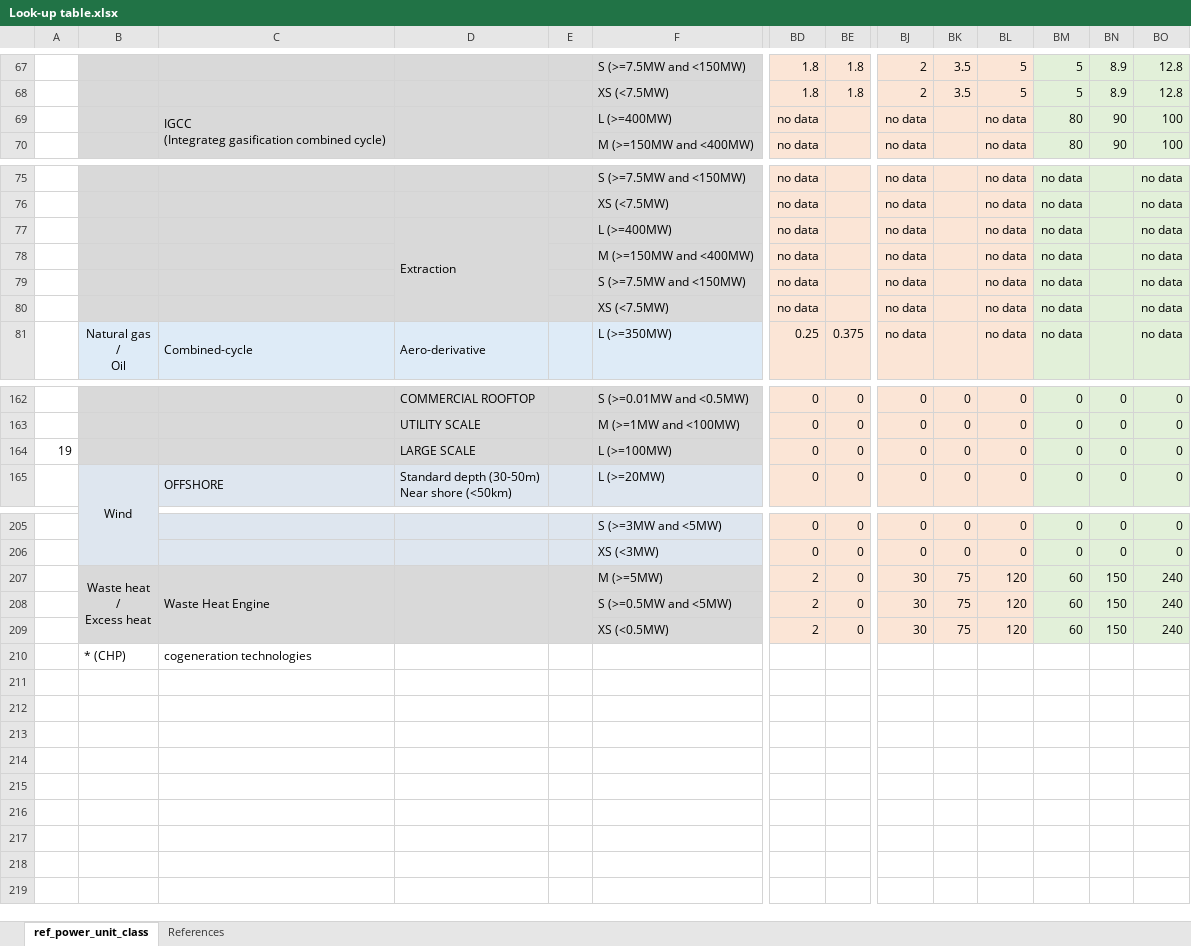
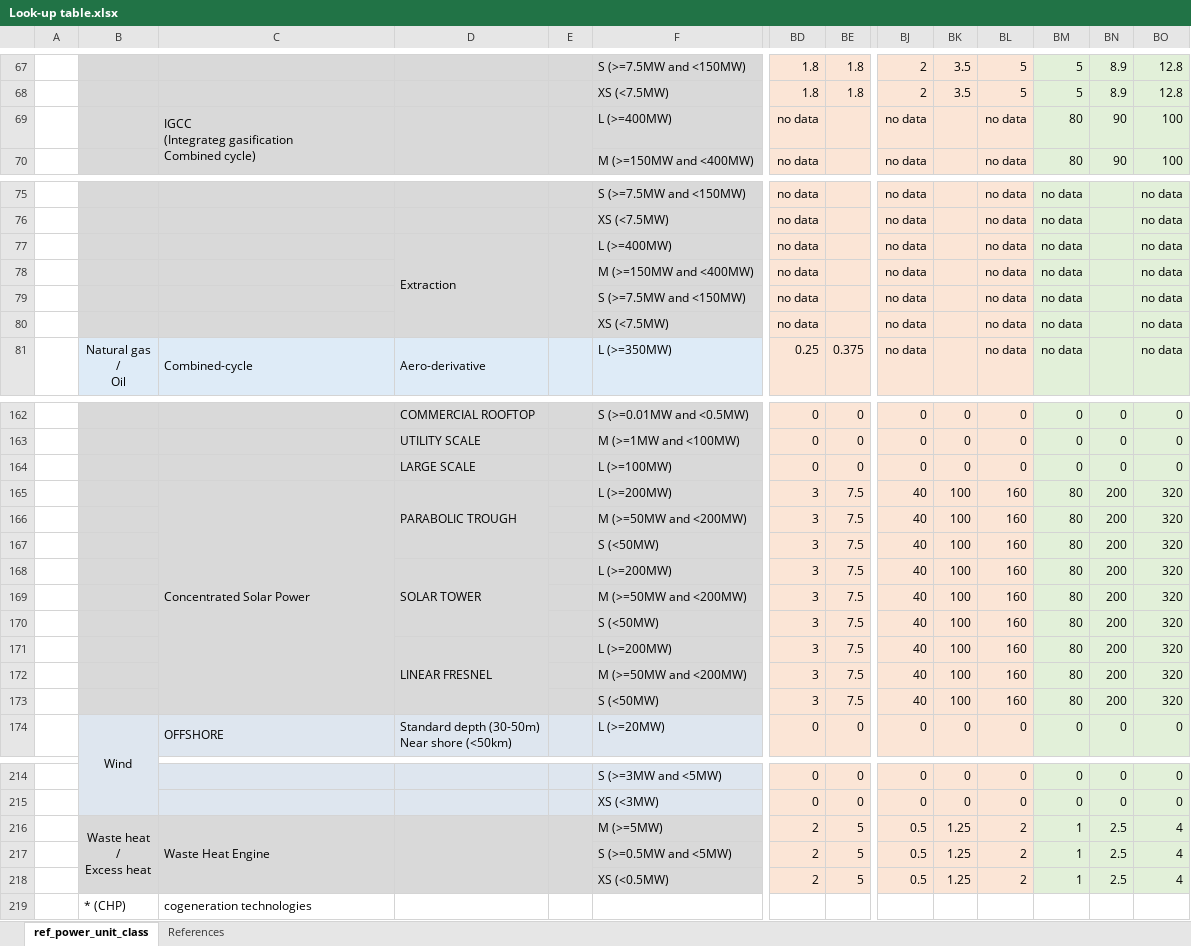
Before and after one commit to RayRojasCandia/Dispa-SET_UNLEASH, an Excel workbook: scripts/Unleash_PyPSA_DispaSET_Raw_Data_Processing/Coeficients_Sources/Look-up table.xlsx, sheet ref_power_unit_class, drawn as a sheet; only a part is shown, gaps mark what is left out; values as stored, in another font and other column widths than the file's, no borders; addresses are those after the commit; rows hold the shown columns only; ↵ is a line break in a cell; the diff covers the shown part only; the diff names each change by its address in the sheet, - before the commit and + after, or states it on an @@ line.

Commit message:
Updating the lookup table

```diff
--- a/scripts/Unleash_PyPSA_DispaSET_Raw_Data_Processing/Coeficients_Sources/Look-up table.xlsx (sheet ref_power_unit_class)
+++ b/scripts/Unleash_PyPSA_DispaSET_Raw_Data_Processing/Coeficients_Sources/Look-up table.xlsx (sheet ref_power_unit_class)
-C69: IGCC ↵ (Integrateg gasification combined cycle)
+C69: IGCC ↵ (Integrateg gasification ↵ Combined cycle)
+E77:E80 merged
-A164: 19
+A164: (empty)
+row 165:  |  | Concentrated Solar Power | PARABOLIC TROUGH |  | L (>=200MW) | 3 | 7.5 | 40 | 100 | 160 | 80 | 200 | 320
+row 166:  |  |  |  |  | M (>=50MW and <200MW) | 3 | 7.5 | 40 | 100 | 160 | 80 | 200 | 320
+row 167:  |  |  |  |  | S (<50MW) | 3 | 7.5 | 40 | 100 | 160 | 80 | 200 | 320
+row 168:  |  |  | SOLAR TOWER |  | L (>=200MW) | 3 | 7.5 | 40 | 100 | 160 | 80 | 200 | 320
+row 169:  |  |  |  |  | M (>=50MW and <200MW) | 3 | 7.5 | 40 | 100 | 160 | 80 | 200 | 320
+row 170:  |  |  |  |  | S (<50MW) | 3 | 7.5 | 40 | 100 | 160 | 80 | 200 | 320
+row 171:  |  |  | LINEAR FRESNEL |  | L (>=200MW) | 3 | 7.5 | 40 | 100 | 160 | 80 | 200 | 320
+row 172:  |  |  |  |  | M (>=50MW and <200MW) | 3 | 7.5 | 40 | 100 | 160 | 80 | 200 | 320
+row 173:  |  |  |  |  | S (<50MW) | 3 | 7.5 | 40 | 100 | 160 | 80 | 200 | 320
-BE216:BE218: 0
+BE216:BE218: 5
-BJ216:BJ218: 30
+BJ216:BJ218: 0.5
-BK216:BK218: 75
+BK216:BK218: 1.25
-BL216:BL218: 120
+BL216:BL218: 2
-BM216:BM218: 60
+BM216:BM218: 1
-BN216:BN218: 150
+BN216:BN218: 2.5
-BO216:BO218: 240
+BO216:BO218: 4
```
Also changed, not shown: 1 edited cell elsewhere in this sheet, formulas that keep their value, 1 other file.
